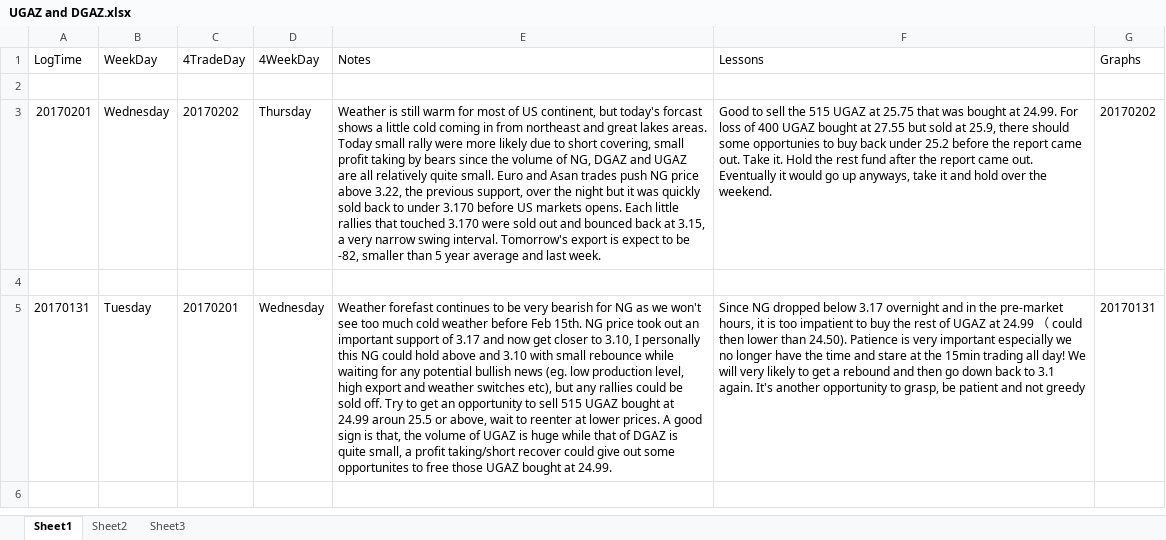
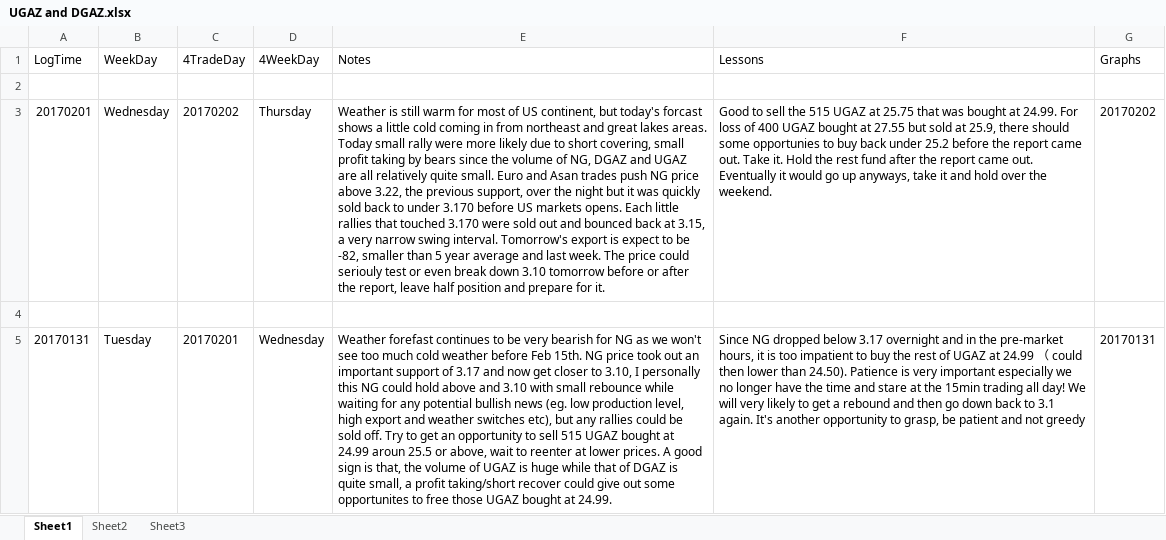
Before and after one commit to shuowenwei/TradingPlans, an Excel workbook: NaturalGas/UGAZ and DGAZ.xlsx, sheet Sheet1, drawn as a sheet; only a part is shown; the shorter side is filled out with more unchanged rows; values as stored, in another font and other column widths than the file's, no borders; the diff names each change by its address in the sheet, - before the commit and + after, or states it on an @@ line.

Commit message:
modify trading plan for Thursday 20170202

```diff
--- a/NaturalGas/UGAZ and DGAZ.xlsx (sheet Sheet1)
+++ b/NaturalGas/UGAZ and DGAZ.xlsx (sheet Sheet1)
-E3 (Notes): …last week.
+E3 (Notes): …last week. The price could seriouly test or even break down 3.10 tomorrow before or after the report, leave half position and prepare for it.
```
